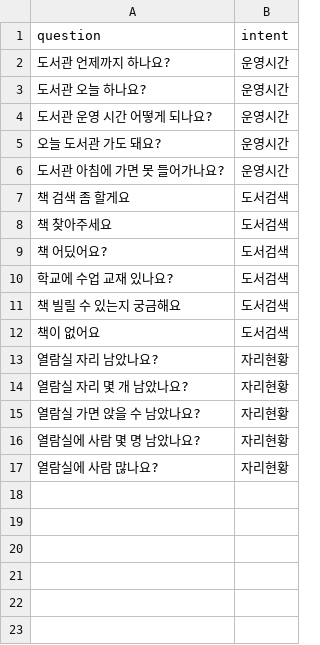
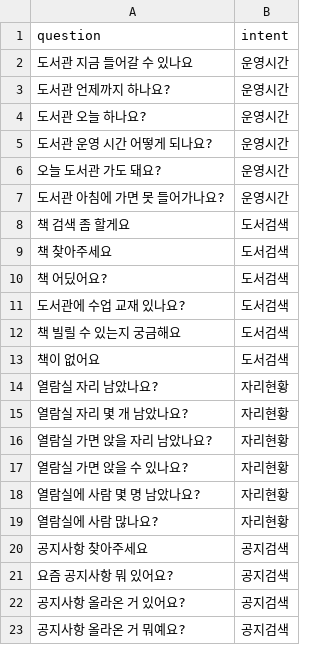
Before and after one commit to moon0900/Chatbot_Project, a CSV file: intentModel/train_intent.csv, drawn as a sheet.

Commit message:
Update train_intent.csv

```diff
--- a/intentModel/train_intent.csv
+++ b/intentModel/train_intent.csv
@@ -1,2 +1,3 @@
 question,intent
+도서관 지금 들어갈 수 있나요,운영시간
 도서관 언제까지 하나요?,운영시간
@@ -9,3 +10,3 @@ question,intent
 책 어딨어요?,도서검색
-학교에 수업 교재 있나요?,도서검색
+도서관에 수업 교재 있나요?,도서검색
 책 빌릴 수 있는지 궁금해요,도서검색
@@ -14,4 +15,9 @@ question,intent
 열람실 자리 몇 개 남았나요?,자리현황
-열람실 가면 앉을 수 남았나요?,자리현황
+열람실 가면 앉을 자리 남았나요?,자리현황
+열람실 가면 앉을 수 있나요?,자리현황
 열람실에 사람 몇 명 남았나요?,자리현황
 열람실에 사람 많나요?,자리현황
+공지사항 찾아주세요,공지검색
+요즘 공지사항 뭐 있어요?,공지검색
+공지사항 올라온 거 있어요?,공지검색
+공지사항 올라온 거 뭐예요?,공지검색
```
